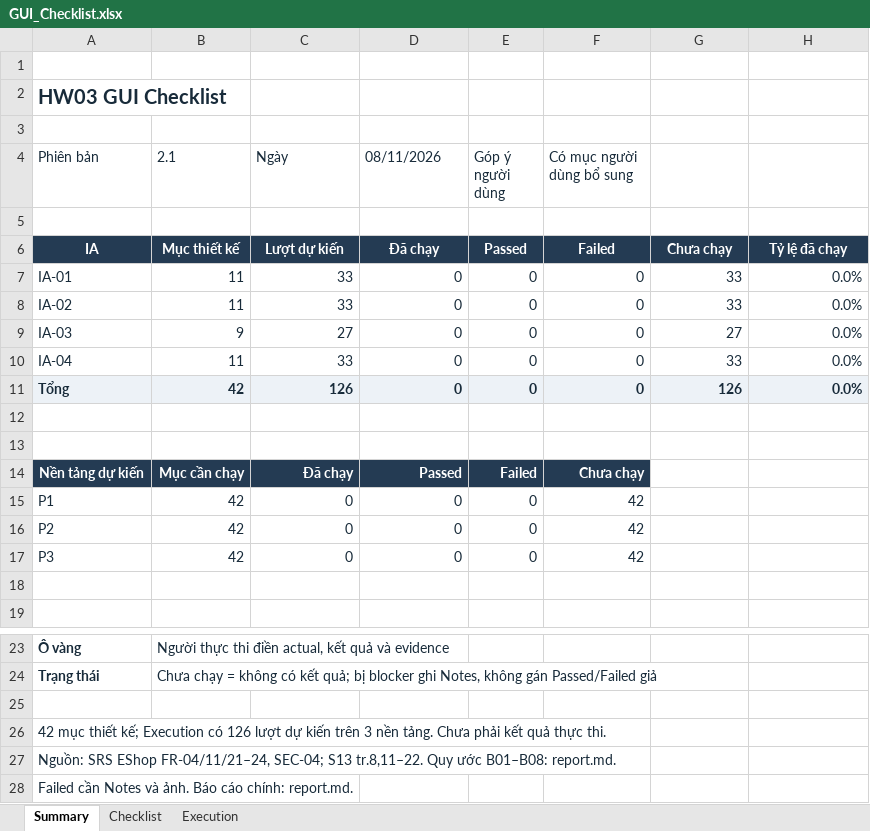
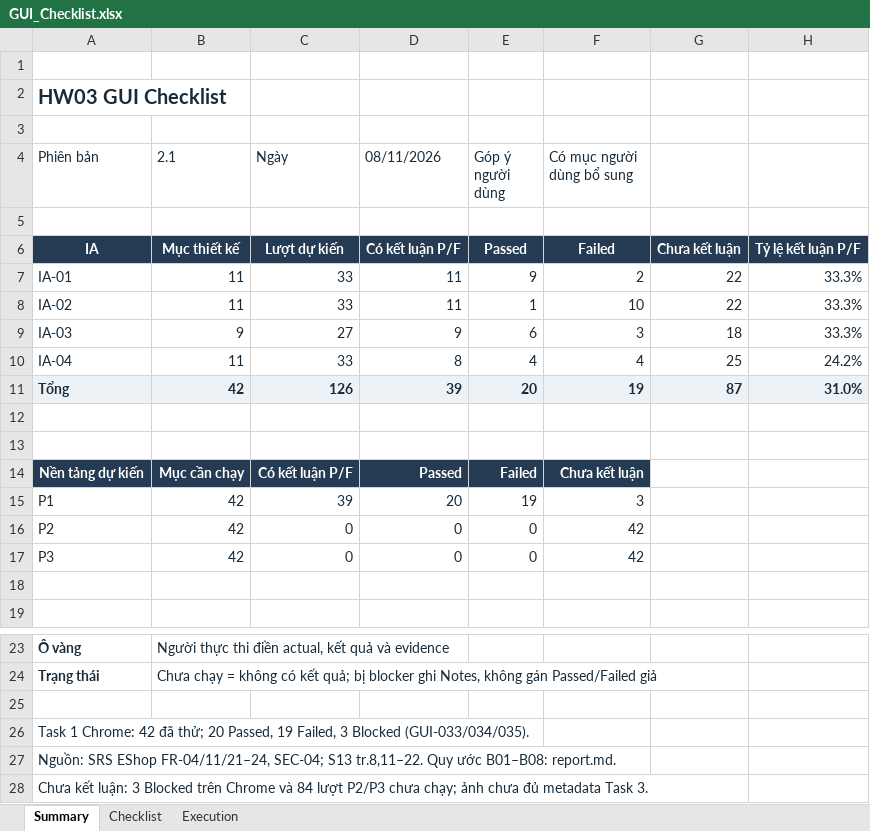
Before and after one commit to nndai/HW03_AI_GUIUsability, an Excel workbook: GUI_Checklist.xlsx, sheet Summary, drawn as a sheet; only a part is shown, gaps mark what is left out; values as stored, in another font and other column widths than the file's, no borders; the diff names each change by its address in the sheet, - before the commit and + after, or states it on an @@ line.

Commit message:
docs: add multiple failed validation screenshots for GUI testing

```diff
--- a/GUI_Checklist.xlsx (sheet Summary)
+++ b/GUI_Checklist.xlsx (sheet Summary)
-D6 (08/11/2026): Đã chạy
+D6 (08/11/2026): Có kết luận P/F
-G6: Chưa chạy
+G6: Chưa kết luận
-H6: Tỷ lệ đã chạy
+H6: Tỷ lệ kết luận P/F
-D7:D8 (08/11/2026): 0
+D7:D8 (08/11/2026): 11
-E7 (Góp ý người dùng): 0
+E7 (Góp ý người dùng): 9
-F7 (Có mục người dùng bổ sung): 0
+F7 (Có mục người dùng bổ sung): 2
-G7:G8: 33
+G7:G8: 22
-H7:H9: 0.0%
+H7:H9: 33.3%
-E8 (Góp ý người dùng): 0
+E8 (Góp ý người dùng): 1
-F8 (Có mục người dùng bổ sung): 0
+F8 (Có mục người dùng bổ sung): 10
-D9 (08/11/2026): 0
+D9 (08/11/2026): 9
-E9 (Góp ý người dùng): 0
+E9 (Góp ý người dùng): 6
-F9 (Có mục người dùng bổ sung): 0
+F9 (Có mục người dùng bổ sung): 3
-G9: 27
+G9: 18
-D10 (08/11/2026): 0
+D10 (08/11/2026): 8
-E10 (Góp ý người dùng): 0
+E10 (Góp ý người dùng): 4
-F10 (Có mục người dùng bổ sung): 0
+F10 (Có mục người dùng bổ sung): 4
-G10: 33
+G10: 25
-H10: 0.0%
+H10: 24.2%
-D11 (08/11/2026): 0
+D11 (08/11/2026): 39
-E11 (Góp ý người dùng): 0
+E11 (Góp ý người dùng): 20
-F11 (Có mục người dùng bổ sung): 0
+F11 (Có mục người dùng bổ sung): 19
-G11: 126
+G11: 87
-H11: 0.0%
+H11: 31.0%
-C14 (Ngày): Đã chạy
+C14 (Ngày): Có kết luận P/F
-F14 (Có mục người dùng bổ sung): Chưa chạy
+F14 (Có mục người dùng bổ sung): Chưa kết luận
-C15 (Ngày): 0
+C15 (Ngày): 39
-D15 (08/11/2026): 0
+D15 (08/11/2026): 20
-E15 (Góp ý người dùng): 0
+E15 (Góp ý người dùng): 19
-F15 (Có mục người dùng bổ sung): 42
+F15 (Có mục người dùng bổ sung): 3
-A26 (Phiên bản): 42 mục thiết kế; Execution có 126 lượt dự kiến trên 3 nền tảng. Chưa phải kết quả thực thi.
+A26 (Phiên bản): Task 1 Chrome: 42 đã thử; 20 Passed, 19 Failed, 3 Blocked (GUI-033/034/035).
-A28 (Phiên bản): Failed cần Notes và ảnh. Báo cáo chính: report.md.
+A28 (Phiên bản): Chưa kết luận: 3 Blocked trên Chrome và 84 lượt P2/P3 chưa chạy; ảnh chưa đủ metadata Task 3.
```
Also changed, not shown: sheet Execution, sheet Checklist, 26 other files.
